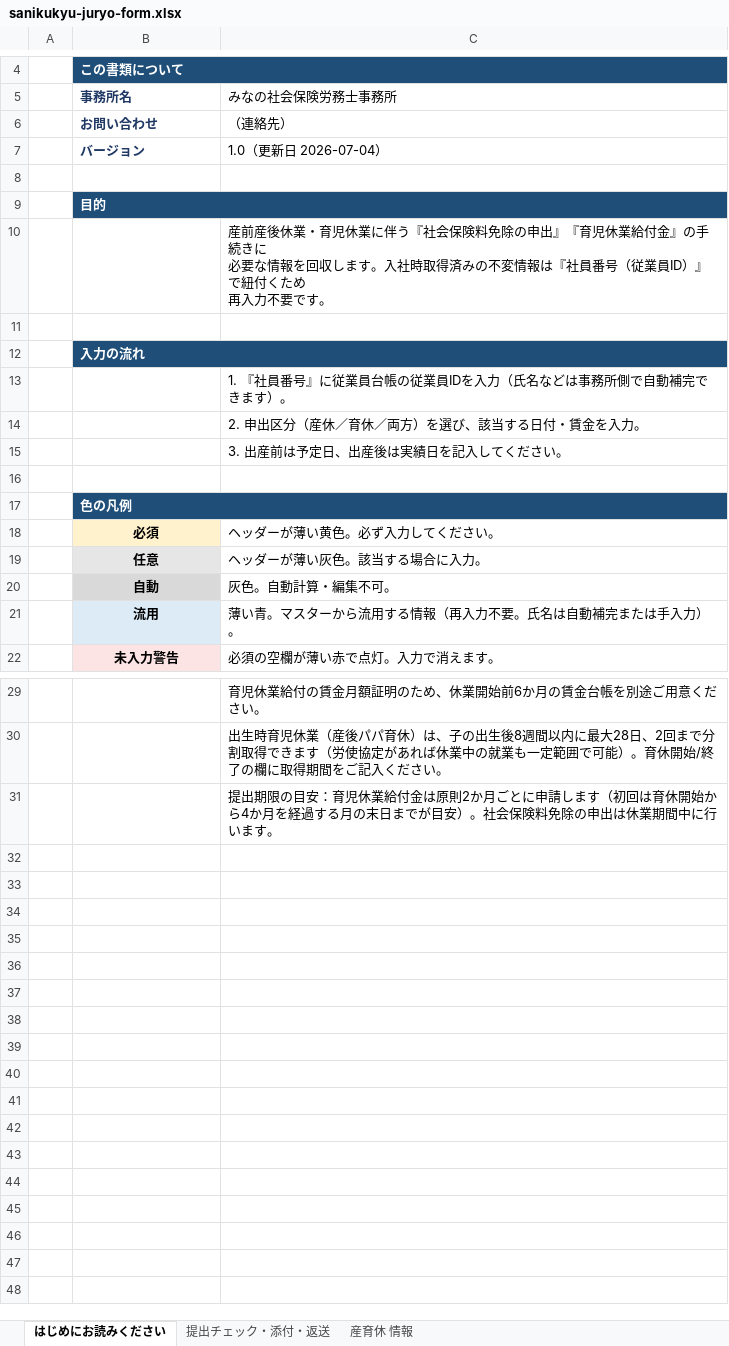
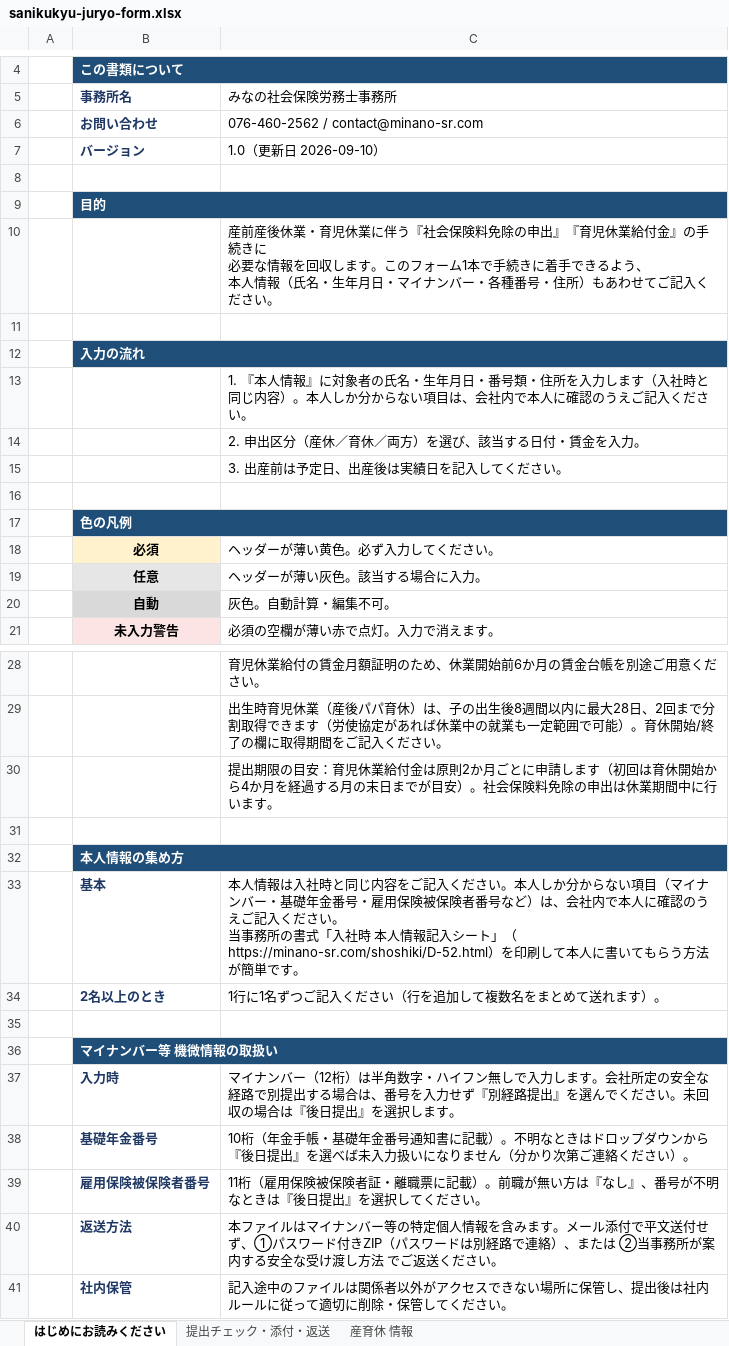
Before and after one commit to akihirokondo0613/minano-sr-hp, an Excel workbook: go/xlsx/sanikukyu-juryo-form.xlsx, sheet はじめにお読みください, drawn as a sheet; only a part is shown, gaps mark what is left out; values as stored, in another font and other column widths than the file's, no borders; removed rows and columns are numbered as before the commit, all else as after; ↵ is a line break in a cell; the diff names each change by its address in the sheet, - before the commit and + after, or states it on an @@ line.

```diff
--- a/go/xlsx/sanikukyu-juryo-form.xlsx (sheet はじめにお読みください)
+++ b/go/xlsx/sanikukyu-juryo-form.xlsx (sheet はじめにお読みください)
-C6 (みなの社会保険労務士事務所): （連絡先）
+C6 (みなの社会保険労務士事務所): 076-460-2562 / contact@minano-sr.com
-C7 (みなの社会保険労務士事務所): 1.0（更新日 2026-07-04）
+C7 (みなの社会保険労務士事務所): 1.0（更新日 2026-09-10）
-C10 (みなの社会保険労務士事務所): …します。入社時取得済みの不変情報は『社員番号（従業員ID）』で紐付くため ↵ 再入力不要です。
+C10 (みなの社会保険労務士事務所): …します。このフォーム1本で手続きに着手できるよう、 ↵ 本人情報（氏名・生年月日・マイナンバー・各種番号・住所）もあわせてご記入ください。
-C13 (みなの社会保険労務士事務所): 1. 『社員番号』に従業員台帳の従業員IDを入力（氏名などは事務所側で自動補完できます）。
+C13 (みなの社会保険労務士事務所): 1. 『本人情報』に対象者の氏名・生年月日・番号類・住所を入力します（入社時と同じ内容）。本人しか分からない項目は、会社内で本人に確認のうえご記入ください。
-row 21:  | 流用 | 薄い青。マスターから流用する情報（再入力不要。氏名は自動補完または手入力）。
+row 31: (empty)
+row 32:  | 本人情報の集め方
+row 33:  | 基本 | 本人情報は入社時と同じ内容をご記入ください。本人しか分からない項目（マイナンバー・基礎年金番号・雇用保険被保険者番号など）は、会社内で本人に確認のうえご記入ください。 ↵ 当事務所の書式「入社時 本人情報記入シート」（https://minano-sr.com/shoshiki/D-52.html）を印刷して本人に書いてもらう方法が簡単です。
+row 34:  | 2名以上のとき | 1行に1名ずつご記入ください（行を追加して複数名をまとめて送れます）。
+row 35: (empty)
+row 36:  | マイナンバー等 機微情報の取扱い
+row 37:  | 入力時 | マイナンバー（12桁）は半角数字・ハイフン無しで入力します。会社所定の安全な経路で別提出する場合は、番号を入力せず『別経路提出』を選んでください。未回収の場合は『後日提出』を選択します。
+row 38:  | 基礎年金番号 | 10桁（年金手帳・基礎年金番号通知書に記載）。不明なときはドロップダウンから『後日提出』を選べば未入力扱いになりません（分かり次第ご連絡ください）。
+row 39:  | 雇用保険被保険者番号 | 11桁（雇用保険被保険者証・離職票に記載）。前職が無い方は『なし』、番号が不明なときは『後日提出』を選択してください。
+row 40:  | 返送方法 | 本ファイルはマイナンバー等の特定個人情報を含みます。メール添付で平文送付せず、①パスワード付きZIP（パスワードは別経路で連絡）、または ②当事務所が案内する安全な受け渡し方法 でご返送ください。
+row 41:  | 社内保管 | 記入途中のファイルは関係者以外がアクセスできない場所に保管し、提出後は社内ルールに従って適切に削除・保管してください。
```
Also changed, not shown: sheet 産育休 情報, sheet 提出チェック・添付・返送, hidden cells, go/xlsx/nyusha-juryo-form.xlsx, go/xlsx/rosai-juryo-form.xlsx, 2 other files.
